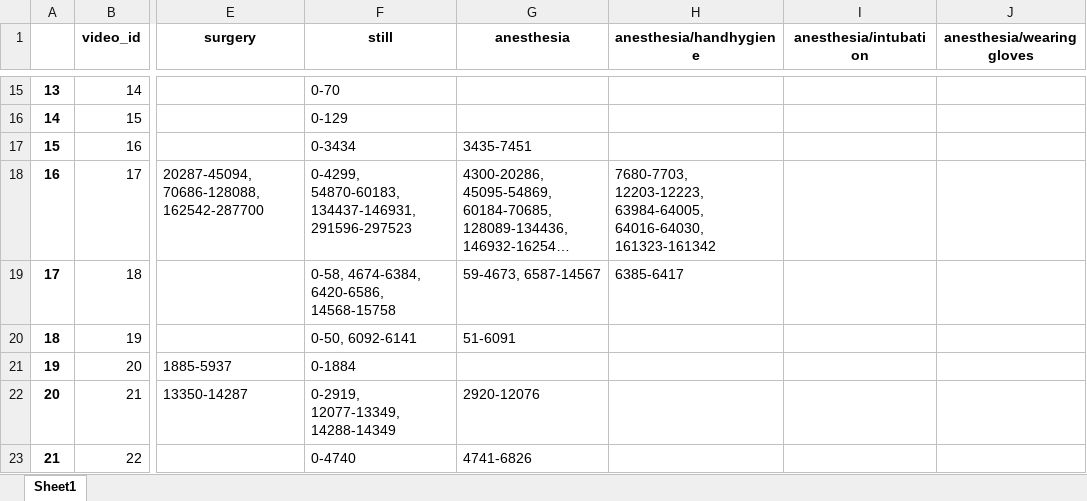
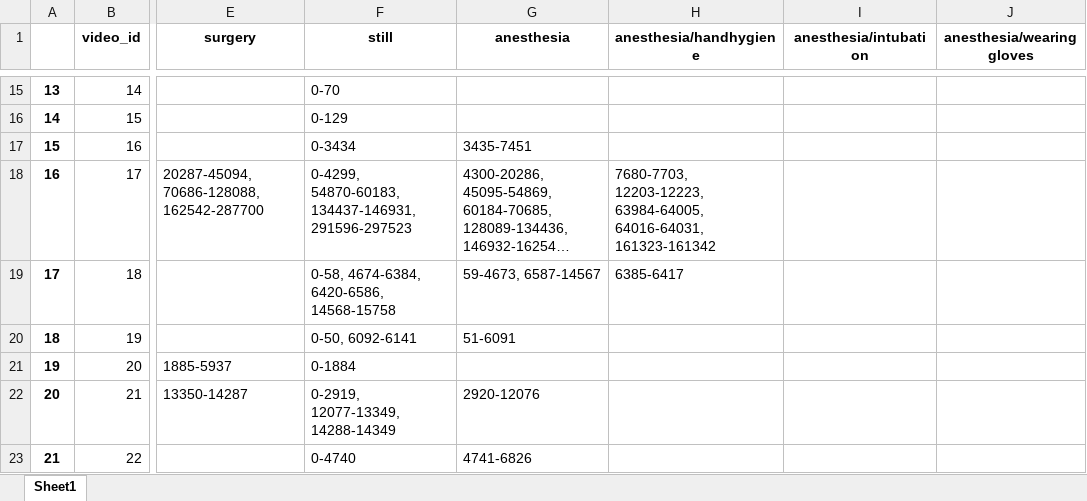
Before and after one commit to minjeekim00/handhygiene, an Excel workbook: data/hh_label.xlsx, sheet Sheet1, drawn as a sheet; only a part is shown, gaps mark what is left out; long unchanged cells end in …; values as stored, in another font and other column widths than the file's, no borders; the diff covers the shown part only; the diff names each change by its address in the sheet, - before the commit and + after, or states it on an @@ line.

Commit message:
fixed labels for 15frames, added lr-finder

```diff
--- a/data/hh_label.xlsx (sheet Sheet1)
+++ b/data/hh_label.xlsx (sheet Sheet1)
-H18 (anesthesia/handhygiene): …12203-12223, 63984-64005, 64016-64030, 161323-161342
+H18 (anesthesia/handhygiene): …12203-12223, 63984-64005, 64016-64031, 161323-161342
```
Also changed, not shown: 1 edited cell elsewhere in this sheet, 9 other files.
